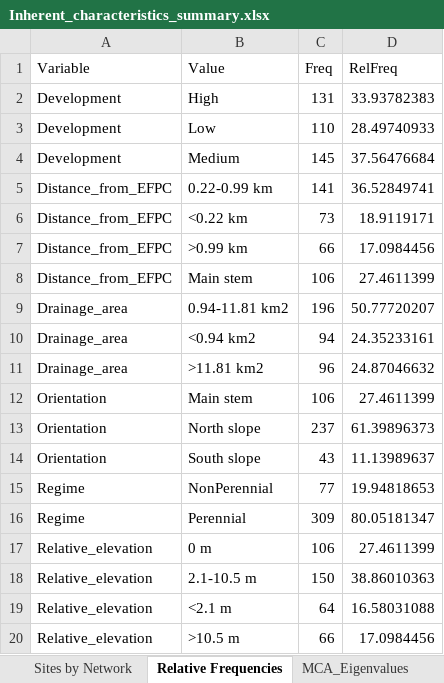
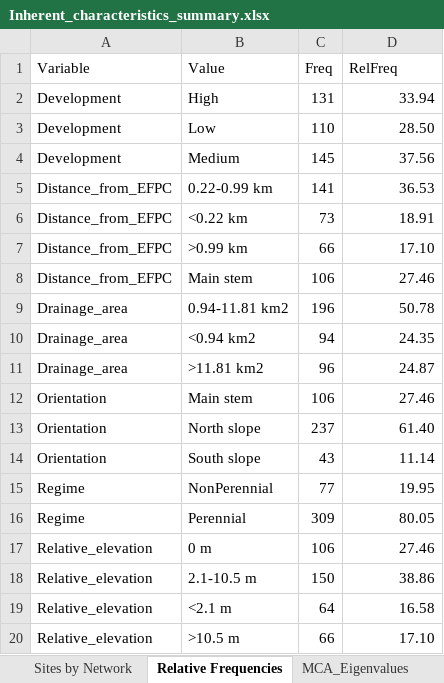
Before and after one commit to cabbiogeo99/Trace-element-bioavailability-spatial-assessment, an Excel workbook: Zinc/4. Exploratory data analysis/Inherent_characteristics_summary.xlsx, sheet Relative Frequencies, drawn as a sheet; values as stored, in another font and other column widths than the file's, no borders; the diff names each change by its address in the sheet, - before the commit and + after, or states it on an @@ line.

```diff
--- a/Zinc/4. Exploratory data analysis/Inherent_characteristics_summary.xlsx (sheet Relative Frequencies)
+++ b/Zinc/4. Exploratory data analysis/Inherent_characteristics_summary.xlsx (sheet Relative Frequencies)
-D2 (RelFreq): 33.93782383
+D2 (RelFreq): 33.94
-D3 (RelFreq): 28.49740933
+D3 (RelFreq): 28.50
-D4 (RelFreq): 37.56476684
+D4 (RelFreq): 37.56
-D5 (RelFreq): 36.52849741
+D5 (RelFreq): 36.53
-D6 (RelFreq): 18.9119171
+D6 (RelFreq): 18.91
-D7 (RelFreq): 17.0984456
+D7 (RelFreq): 17.10
-D8 (RelFreq): 27.4611399
+D8 (RelFreq): 27.46
-D9 (RelFreq): 50.77720207
+D9 (RelFreq): 50.78
-D10 (RelFreq): 24.35233161
+D10 (RelFreq): 24.35
-D11 (RelFreq): 24.87046632
+D11 (RelFreq): 24.87
-D12 (RelFreq): 27.4611399
+D12 (RelFreq): 27.46
-D13 (RelFreq): 61.39896373
+D13 (RelFreq): 61.40
-D14 (RelFreq): 11.13989637
+D14 (RelFreq): 11.14
-D15 (RelFreq): 19.94818653
+D15 (RelFreq): 19.95
-D16 (RelFreq): 80.05181347
+D16 (RelFreq): 80.05
-D17 (RelFreq): 27.4611399
+D17 (RelFreq): 27.46
-D18 (RelFreq): 38.86010363
+D18 (RelFreq): 38.86
-D19 (RelFreq): 16.58031088
+D19 (RelFreq): 16.58
-D20 (RelFreq): 17.0984456
+D20 (RelFreq): 17.10
```
Also changed, not shown: 2 other files.
